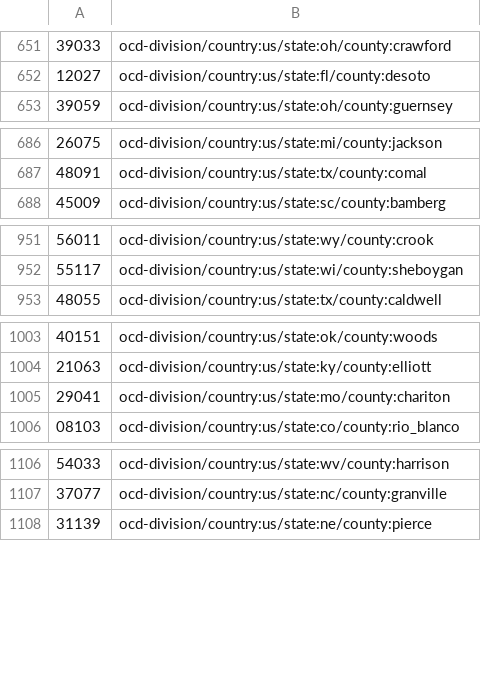
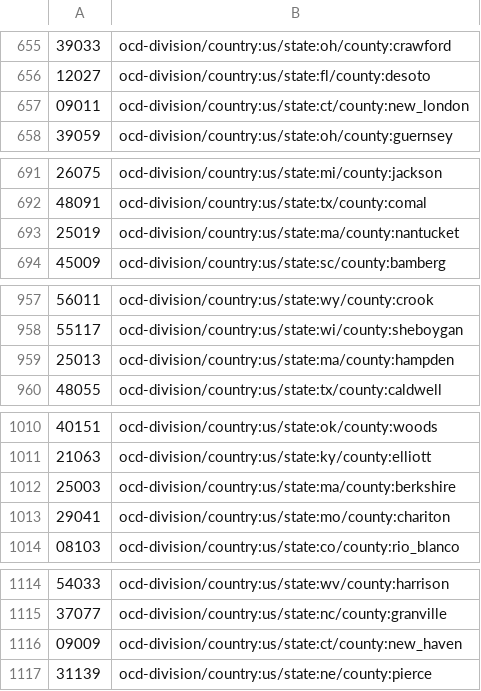
Before and after one commit to civiccc/brigade-maps, a CSV file: config/county/ocdid_mapping.csv, drawn as a sheet; only a part is shown, gaps mark what is left out; the diff covers the shown part only.

Commit message:
Add missing counties to OCDID mapping
These counties, as added in a previous commit, have dissolved their
county government but still exist as canonical OCDIDs.

```diff
--- a/config/county/ocdid_mapping.csv
+++ b/config/county/ocdid_mapping.csv
@@ -652,2 +656,3 @@
 12027,ocd-division/country:us/state:fl/county:desoto
+09011,ocd-division/country:us/state:ct/county:new_london
 39059,ocd-division/country:us/state:oh/county:guernsey
@@ -687,2 +692,3 @@
 48091,ocd-division/country:us/state:tx/county:comal
+25019,ocd-division/country:us/state:ma/county:nantucket
 45009,ocd-division/country:us/state:sc/county:bamberg
@@ -952,2 +958,3 @@
 55117,ocd-division/country:us/state:wi/county:sheboygan
+25013,ocd-division/country:us/state:ma/county:hampden
 48055,ocd-division/country:us/state:tx/county:caldwell
@@ -1004,2 +1011,3 @@
 21063,ocd-division/country:us/state:ky/county:elliott
+25003,ocd-division/country:us/state:ma/county:berkshire
 29041,ocd-division/country:us/state:mo/county:chariton
@@ -1107,2 +1115,3 @@
 37077,ocd-division/country:us/state:nc/county:granville
+09009,ocd-division/country:us/state:ct/county:new_haven
 31139,ocd-division/country:us/state:ne/county:pierce
```
Also changed, not shown: 18 added rows elsewhere in this file.
